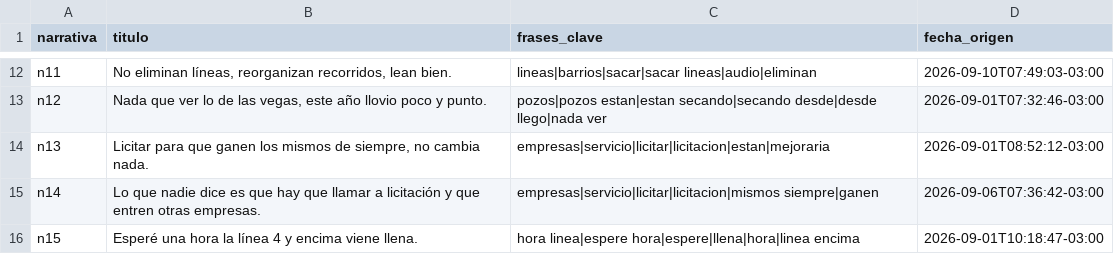
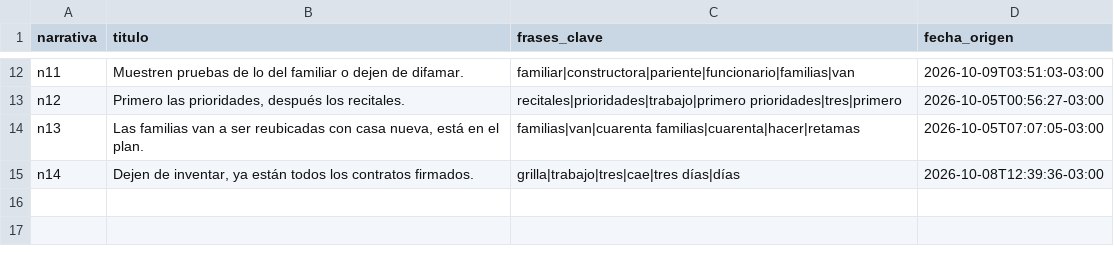
Before and after one commit to Fernandofarfan/inti-graph, a CSV file: entrega/narrativas.csv, drawn as a sheet; only a part is shown, gaps mark what is left out; the diff covers the shown part only; the diff names each change by its address in the sheet, - before the commit and + after, or states it on an @@ line.

Commit message:
entrega: resultado sobre el set final (150k comentarios, 14 narrativas, 77 cuentas en 3 operaciones)
- titulos y frases clave legibles para el jurado (acentos conservados, sin emojis)
- README: seccion del set final con tiempos en frio y nota sobre fecha_origen
- dashboard regenerado con los datos finales

```diff
--- a/entrega/narrativas.csv
+++ b/entrega/narrativas.csv
-B12 (titulo): No eliminan líneas, reorganizan recorridos, lean bien.
+B12 (titulo): Muestren pruebas de lo del familiar o dejen de difamar.
-C12 (frases_clave): lineas|barrios|sacar|sacar lineas|audio|eliminan
+C12 (frases_clave): familiar|constructora|pariente|funcionario|familias|van
-D12 (fecha_origen): 2026-09-10T07:49:03-03:00
+D12 (fecha_origen): 2026-10-09T03:51:03-03:00
-B13 (titulo): Nada que ver lo de las vegas, este año llovio poco y punto.
+B13 (titulo): Primero las prioridades, después los recitales.
-C13 (frases_clave): pozos|pozos estan|estan secando|secando desde|desde llego|nada ver
+C13 (frases_clave): recitales|prioridades|trabajo|primero prioridades|tres|primero
-D13 (fecha_origen): 2026-09-01T07:32:46-03:00
+D13 (fecha_origen): 2026-10-05T00:56:27-03:00
-B14 (titulo): Licitar para que ganen los mismos de siempre, no cambia nada.
+B14 (titulo): Las familias van a ser reubicadas con casa nueva, está en el plan.
-C14 (frases_clave): empresas|servicio|licitar|licitacion|estan|mejoraria
+C14 (frases_clave): familias|van|cuarenta familias|cuarenta|hacer|retamas
-D14 (fecha_origen): 2026-09-01T08:52:12-03:00
+D14 (fecha_origen): 2026-10-05T07:07:05-03:00
-B15 (titulo): Lo que nadie dice es que hay que llamar a licitación y que entren otras empresas.
+B15 (titulo): Dejen de inventar, ya están todos los contratos firmados.
-C15 (frases_clave): empresas|servicio|licitar|licitacion|mismos siempre|ganen
+C15 (frases_clave): grilla|trabajo|tres|cae|tres días|días
-D15 (fecha_origen): 2026-09-06T07:36:42-03:00
+D15 (fecha_origen): 2026-10-08T12:39:36-03:00
-row 16: n15 | Esperé una hora la línea 4 y encima viene llena. | hora linea|espere hora|espere|llena|hora|linea encima | 2026-09-01T10:18:47-03:00
```
Also changed, not shown: 30 edited cells elsewhere in this file, 6 other files.
